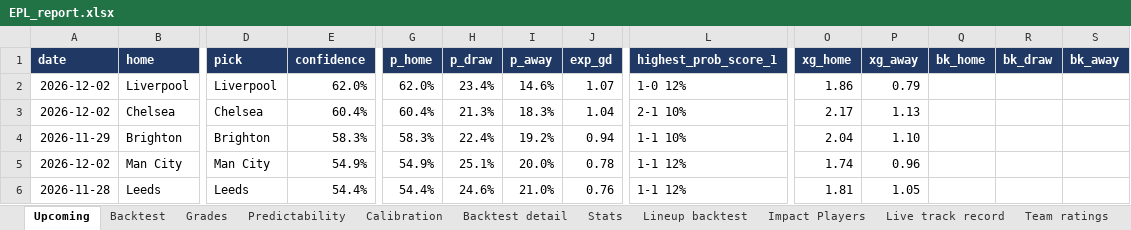
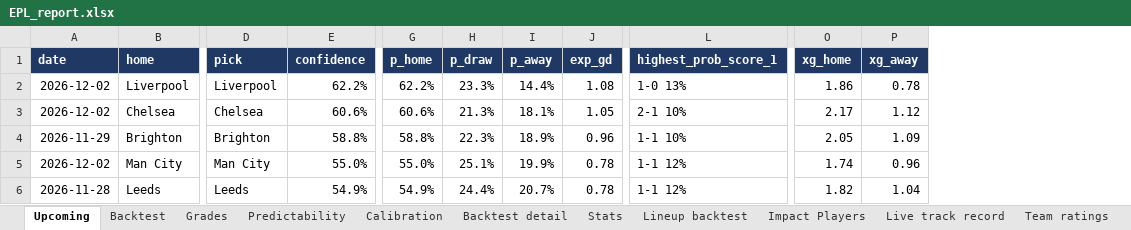
Before and after one commit to BernardFr/Football_Predictions, an Excel workbook: reports/EPL_report.xlsx, sheet Upcoming, drawn as a sheet; only a part is shown, gaps mark what is left out; values as stored, in another font and other column widths than the file's, no borders; removed rows and columns are numbered as before the commit, all else as after; the diff covers the shown part only; the diff names each change by its address in the sheet, - before the commit and + after, or states it on an @@ line.

```diff
--- a/reports/EPL_report.xlsx (sheet Upcoming)
+++ b/reports/EPL_report.xlsx (sheet Upcoming)
-column Q (bk_home), empty
-column R (bk_draw), empty
-column S (bk_away), empty
-E2 (confidence): 62.0%
+E2 (confidence): 62.2%
-G2 (p_home): 62.0%
+G2 (p_home): 62.2%
-H2 (p_draw): 23.4%
+H2 (p_draw): 23.3%
-I2 (p_away): 14.6%
+I2 (p_away): 14.4%
-J2 (exp_gd): 1.07
+J2 (exp_gd): 1.08
-L2 (highest_prob_score_1): 1-0 12%
+L2 (highest_prob_score_1): 1-0 13%
-P2 (xg_away): 0.79
+P2 (xg_away): 0.78
-E3 (confidence): 60.4%
+E3 (confidence): 60.6%
-G3 (p_home): 60.4%
+G3 (p_home): 60.6%
-I3 (p_away): 18.3%
+I3 (p_away): 18.1%
-J3 (exp_gd): 1.04
+J3 (exp_gd): 1.05
-P3 (xg_away): 1.13
+P3 (xg_away): 1.12
-E4 (confidence): 58.3%
+E4 (confidence): 58.8%
-G4 (p_home): 58.3%
+G4 (p_home): 58.8%
-H4 (p_draw): 22.4%
+H4 (p_draw): 22.3%
-I4 (p_away): 19.2%
+I4 (p_away): 18.9%
-J4 (exp_gd): 0.94
+J4 (exp_gd): 0.96
-O4 (xg_home): 2.04
+O4 (xg_home): 2.05
-P4 (xg_away): 1.10
+P4 (xg_away): 1.09
-E5 (confidence): 54.9%
+E5 (confidence): 55.0%
-G5 (p_home): 54.9%
+G5 (p_home): 55.0%
-I5 (p_away): 20.0%
+I5 (p_away): 19.9%
-E6 (confidence): 54.4%
+E6 (confidence): 54.9%
-G6 (p_home): 54.4%
+G6 (p_home): 54.9%
-H6 (p_draw): 24.6%
+H6 (p_draw): 24.4%
-I6 (p_away): 21.0%
+I6 (p_away): 20.7%
-J6 (exp_gd): 0.76
+J6 (exp_gd): 0.78
-O6 (xg_home): 1.81
+O6 (xg_home): 1.82
-P6 (xg_away): 1.05
+P6 (xg_away): 1.04
```
Also changed, not shown: 3 added rows, 4 removed rows and 64 edited cells elsewhere in this sheet, sheet Live track record, sheet Team ratings, sheet Grades, sheet Backtest, sheet Backtest detail, sheet Stats, 2 more sheets, 5 other files.
